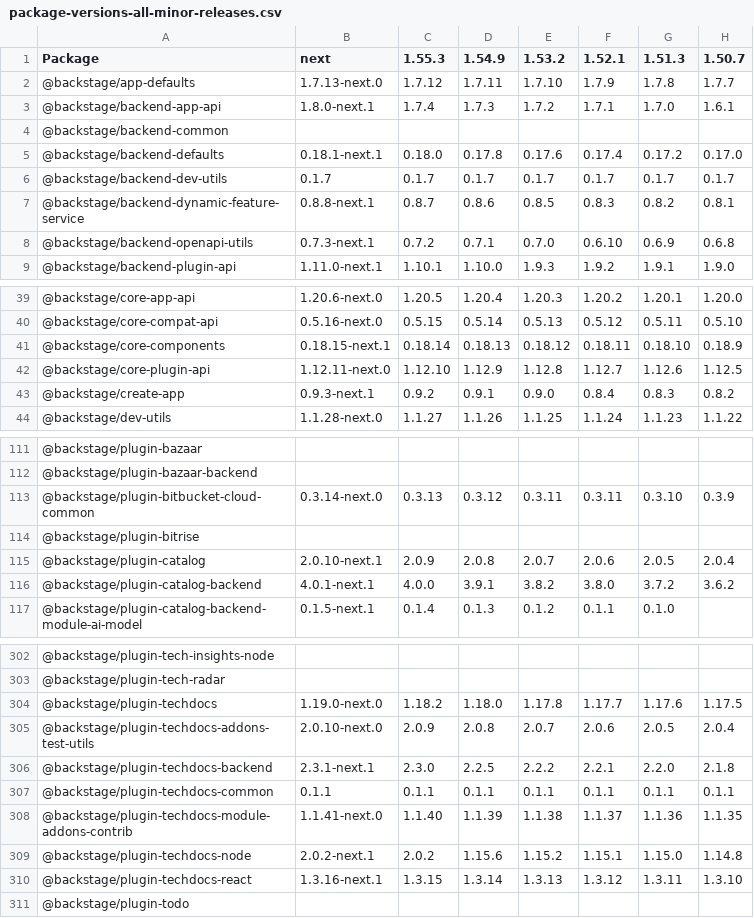
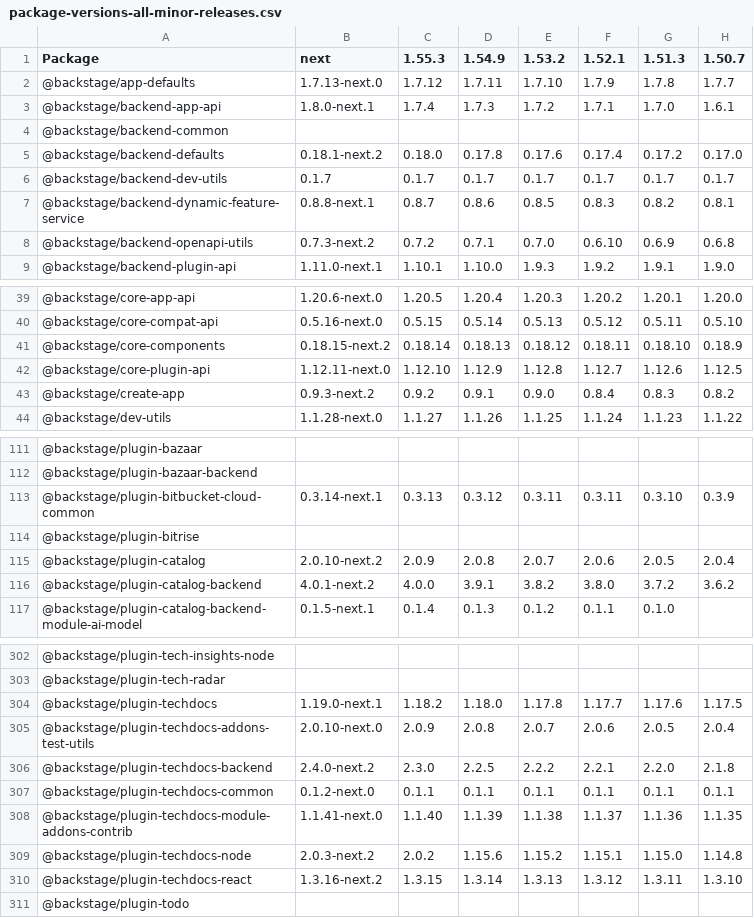
Before and after one commit to christoph-jerolimov/backstage-change-monitor, a CSV file: tables/package-versions-all-minor-releases.csv, drawn as a sheet; only a part is shown, gaps mark what is left out; the diff covers the shown part only; the diff names each change by its address in the sheet, - before the commit and + after, or states it on an @@ line.

```diff
--- a/tables/package-versions-all-minor-releases.csv
+++ b/tables/package-versions-all-minor-releases.csv
-B5 (next): 0.18.1-next.1
+B5 (next): 0.18.1-next.2
-B8 (next): 0.7.3-next.1
+B8 (next): 0.7.3-next.2
-B41 (next): 0.18.15-next.1
+B41 (next): 0.18.15-next.2
-B43 (next): 0.9.3-next.1
+B43 (next): 0.9.3-next.2
-B113 (next): 0.3.14-next.0
+B113 (next): 0.3.14-next.1
-B115 (next): 2.0.10-next.1
+B115 (next): 2.0.10-next.2
-B116 (next): 4.0.1-next.1
+B116 (next): 4.0.1-next.2
-B304 (next): 1.19.0-next.0
+B304 (next): 1.19.0-next.1
-B306 (next): 2.3.1-next.1
+B306 (next): 2.4.0-next.2
-B307 (next): 0.1.1
+B307 (next): 0.1.2-next.0
-B309 (next): 2.0.2-next.1
+B309 (next): 2.0.3-next.2
-B310 (next): 1.3.16-next.1
+B310 (next): 1.3.16-next.2
```
Also changed, not shown: 15 edited cells elsewhere in this file, tables/number-of-changed-packages-all-minor-releases.csv, tables/number-of-changed-packages-all-releases.csv, 47 other files.
